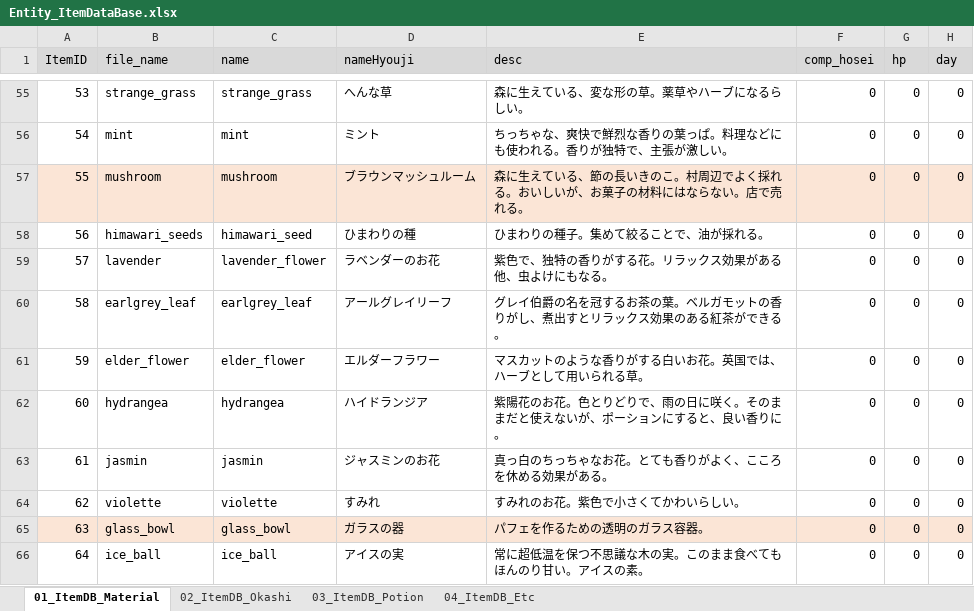
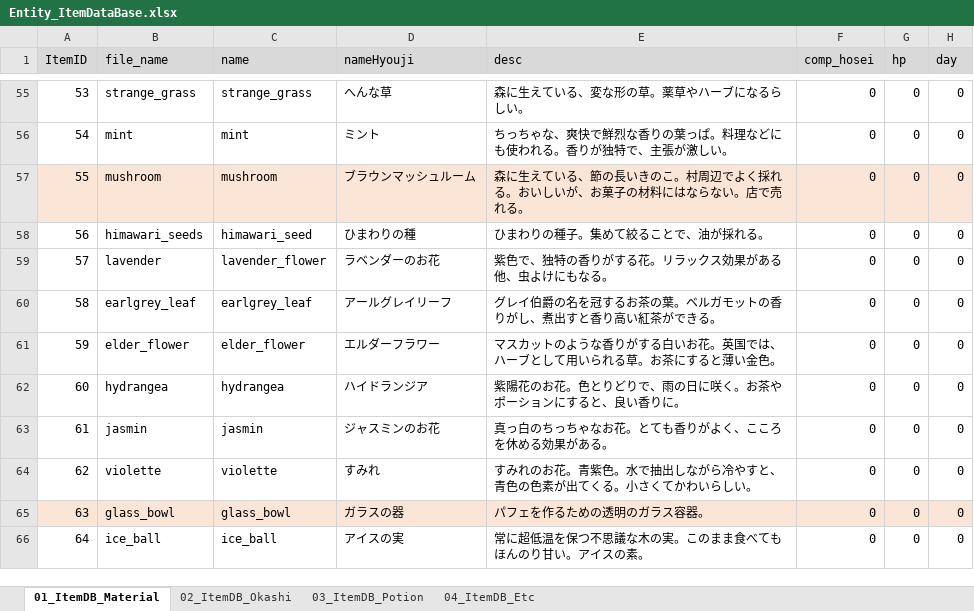
Before and after one commit to matoarita/Okashi_Atlier2, an Excel workbook: Assets/Excel_Data/Entity_ItemDataBase.xlsx, sheet 01_ItemDB_Material, drawn as a sheet; only a part is shown, gaps mark what is left out; values as stored, in another font and other column widths than the file's, no borders; the diff names each change by its address in the sheet, - before the commit and + after, or states it on an @@ line.

```diff
--- a/Assets/Excel_Data/Entity_ItemDataBase.xlsx (sheet 01_ItemDB_Material)
+++ b/Assets/Excel_Data/Entity_ItemDataBase.xlsx (sheet 01_ItemDB_Material)
-E60 (desc): …煮出すとリラックス効果のある紅茶がで…
+E60 (desc): …煮出すと香り高い紅茶がで…
-E61 (desc): マスカットのような香りがする白いお花。英国では、ハーブとして用いられる草。
+E61 (desc): マスカットのような香りがする白いお花。英国では、ハーブとして用いられる草。お茶にすると薄い金色。
-E62 (desc): 紫陽花のお花。色とりどりで、雨の日に咲く。そのままだと使えないが、ポーションにすると、良い香りに。
+E62 (desc): 紫陽花のお花。色とりどりで、雨の日に咲く。お茶やポーションにすると、良い香りに。
-E64 (desc): すみれのお花。紫色で小さくてかわいらしい。
+E64 (desc): すみれのお花。青紫色。水で抽出しながら冷やすと、青色の色素が出てくる。小さくてかわいらしい。
```
Also changed, not shown: 14 other files.
